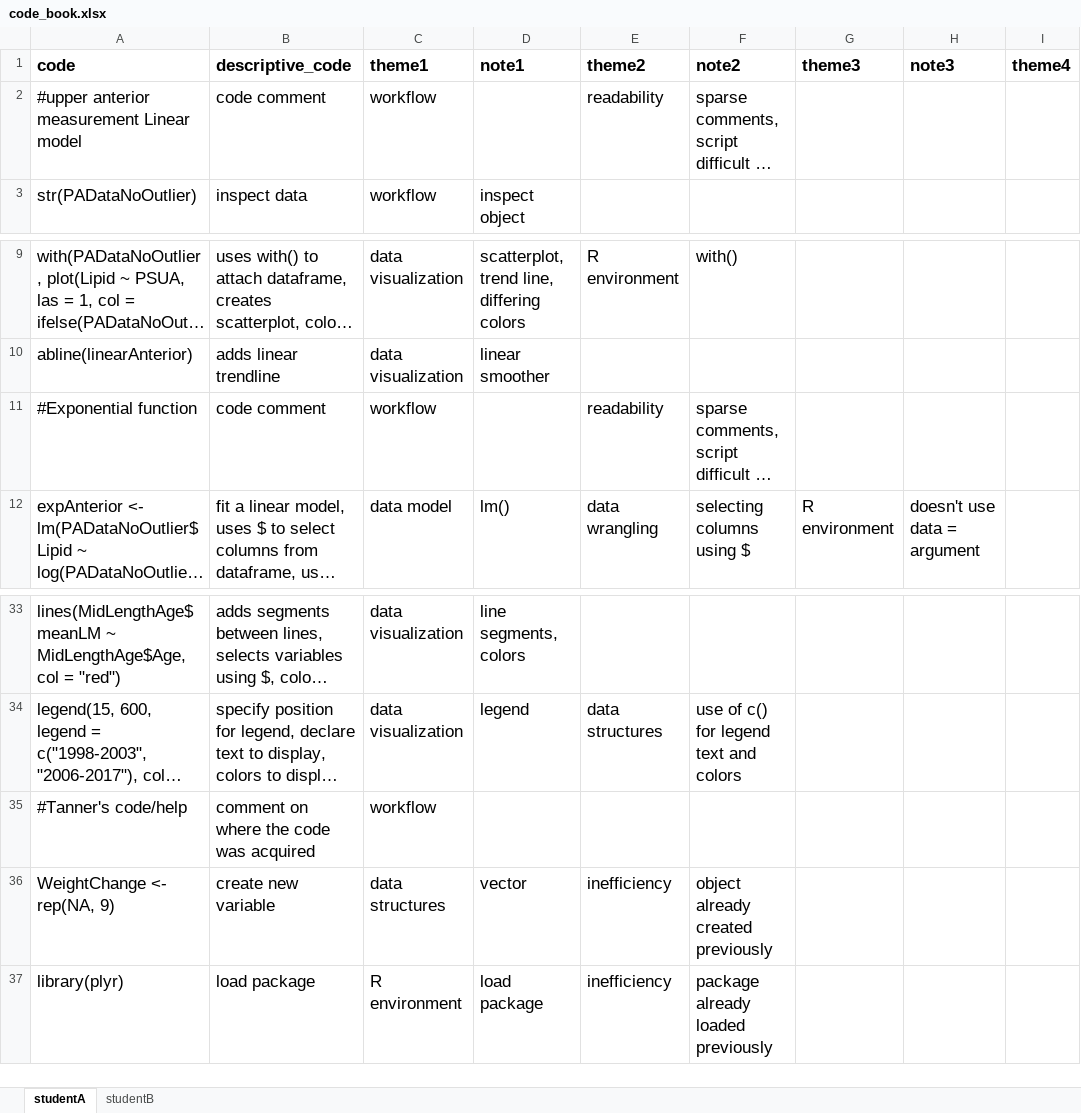
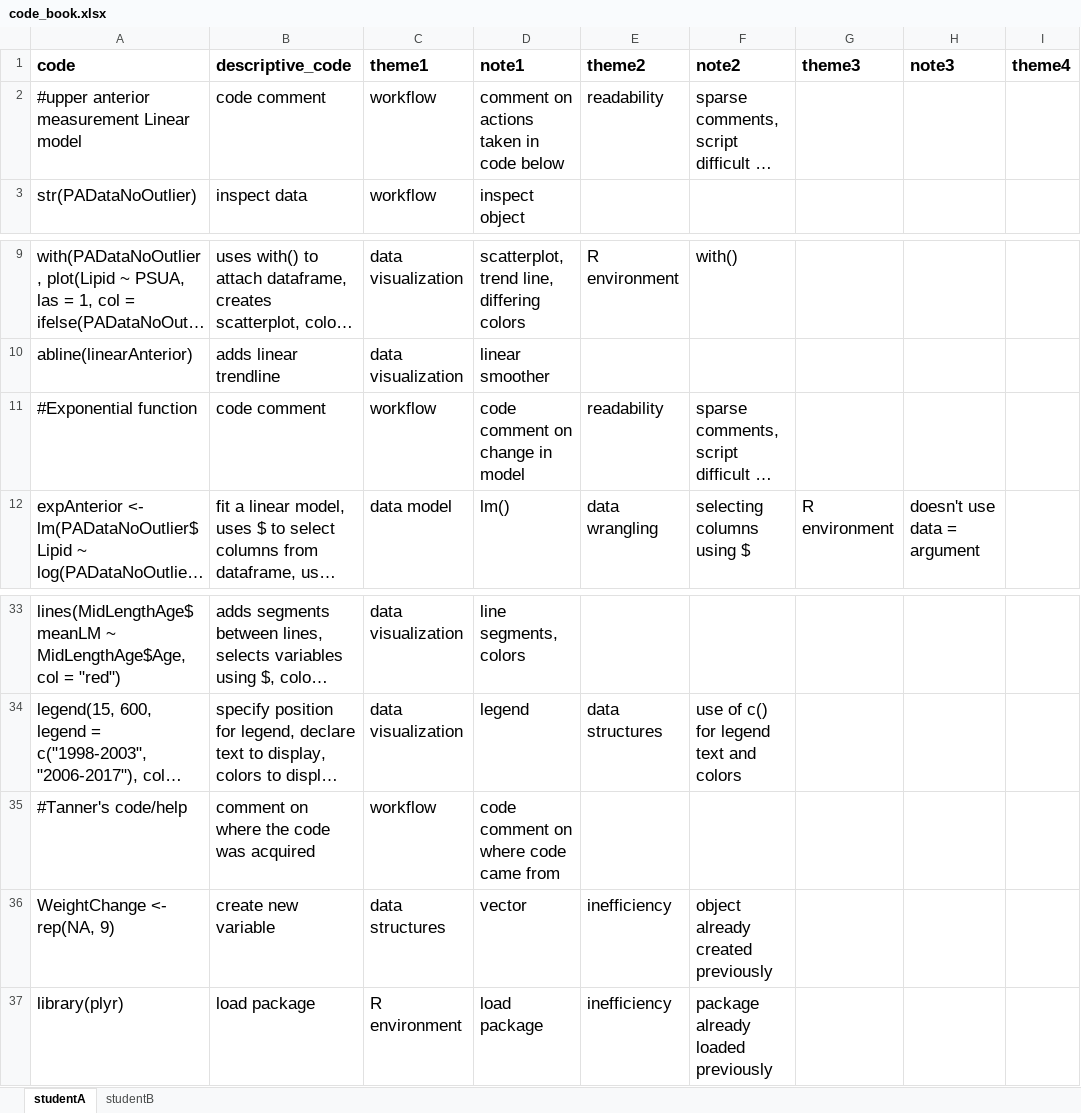
Before and after one commit to atheobold/QDA-tutorial-website, an Excel workbook: data/code_book.xlsx, sheet studentA, drawn as a sheet; only a part is shown, gaps mark what is left out; long unchanged cells end in …; values as stored, in another font and other column widths than the file's, no borders; the diff names each change by its address in the sheet, - before the commit and + after, or states it on an @@ line.

Commit message:
added descriptions of code comments from student A

```diff
--- a/data/code_book.xlsx (sheet studentA)
+++ b/data/code_book.xlsx (sheet studentA)
-D2 (note1): (empty)
+D2 (note1): comment on actions taken in code below
-D11 (note1): (empty)
+D11 (note1): code comment on change in model
-D35 (note1): (empty)
+D35 (note1): code comment on where code came from
```
